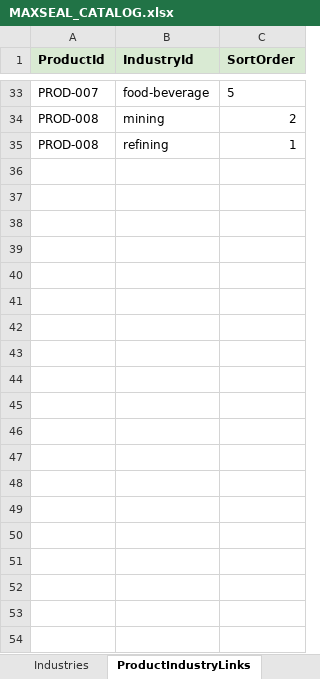
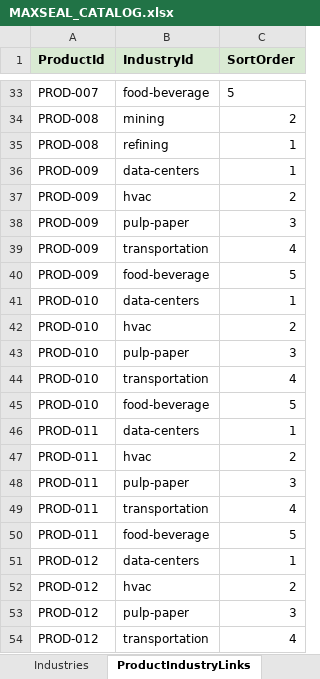
Before and after one commit to SriInnooryze/MAX-SEAL, an Excel workbook: MAX-SEAL-main/catalog/MAXSEAL_CATALOG.xlsx, sheet ProductIndustryLinks, drawn as a sheet; only a part is shown, gaps mark what is left out; values as stored, in another font and other column widths than the file's, no borders; the diff covers the shown part only; the diff names each change by its address in the sheet, - before the commit and + after, or states it on an @@ line.

```diff
--- a/MAX-SEAL-main/catalog/MAXSEAL_CATALOG.xlsx (sheet ProductIndustryLinks)
+++ b/MAX-SEAL-main/catalog/MAXSEAL_CATALOG.xlsx (sheet ProductIndustryLinks)
+row 36: PROD-009 | data-centers | 1
+row 37: PROD-009 | hvac | 2
+row 38: PROD-009 | pulp-paper | 3
+row 39: PROD-009 | transportation | 4
+row 40: PROD-009 | food-beverage | 5
+row 41: PROD-010 | data-centers | 1
+row 42: PROD-010 | hvac | 2
+row 43: PROD-010 | pulp-paper | 3
+row 44: PROD-010 | transportation | 4
+row 45: PROD-010 | food-beverage | 5
+row 46: PROD-011 | data-centers | 1
+row 47: PROD-011 | hvac | 2
+row 48: PROD-011 | pulp-paper | 3
+row 49: PROD-011 | transportation | 4
+row 50: PROD-011 | food-beverage | 5
+row 51: PROD-012 | data-centers | 1
+row 52: PROD-012 | hvac | 2
+row 53: PROD-012 | pulp-paper | 3
+row 54: PROD-012 | transportation | 4
```
Also changed, not shown: 31 added rows elsewhere in this sheet, sheet ProductSpecifications, sheet Products, sheet RelatedProducts, sheet Docs, sheet Subcategories, sheet Materials, formulas that keep their value, 58 other files.
